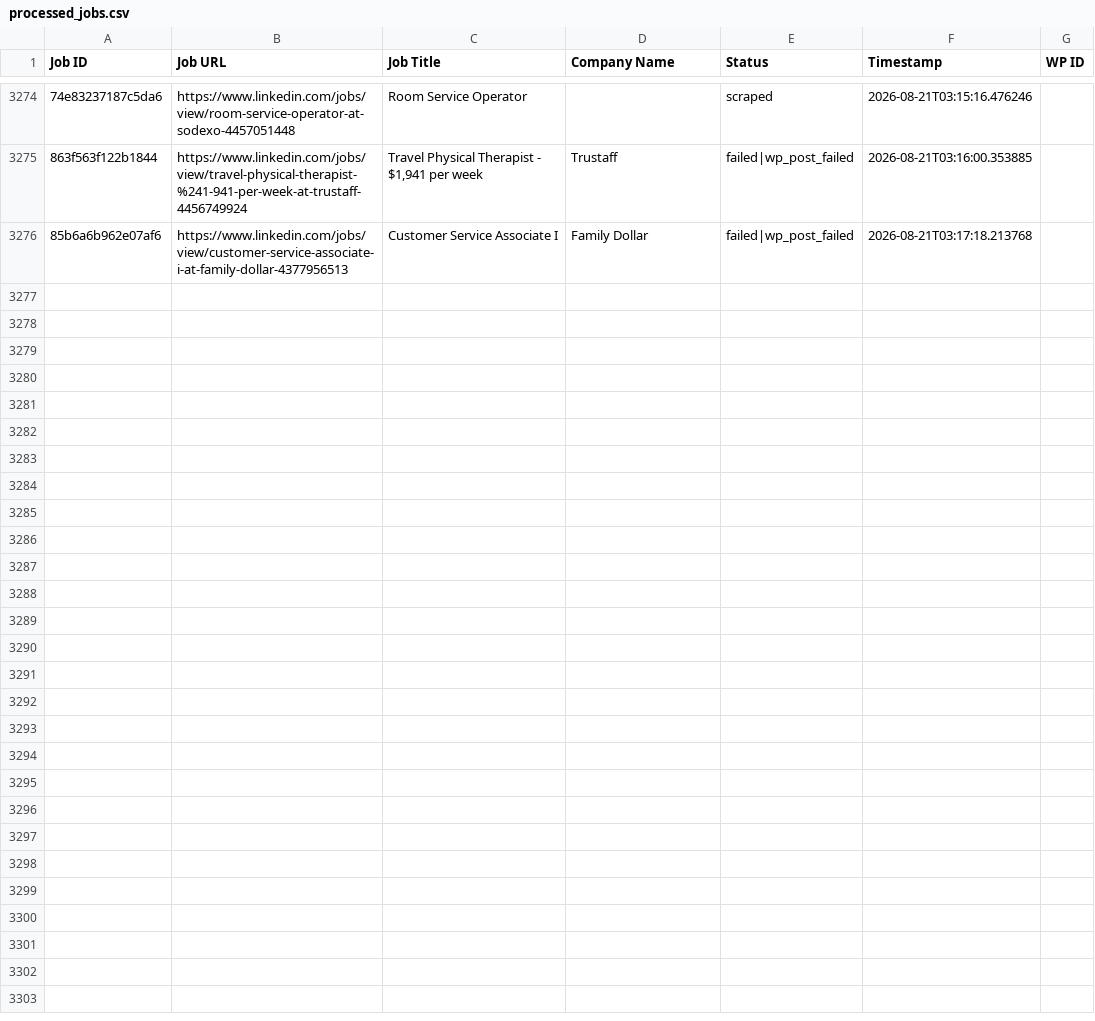
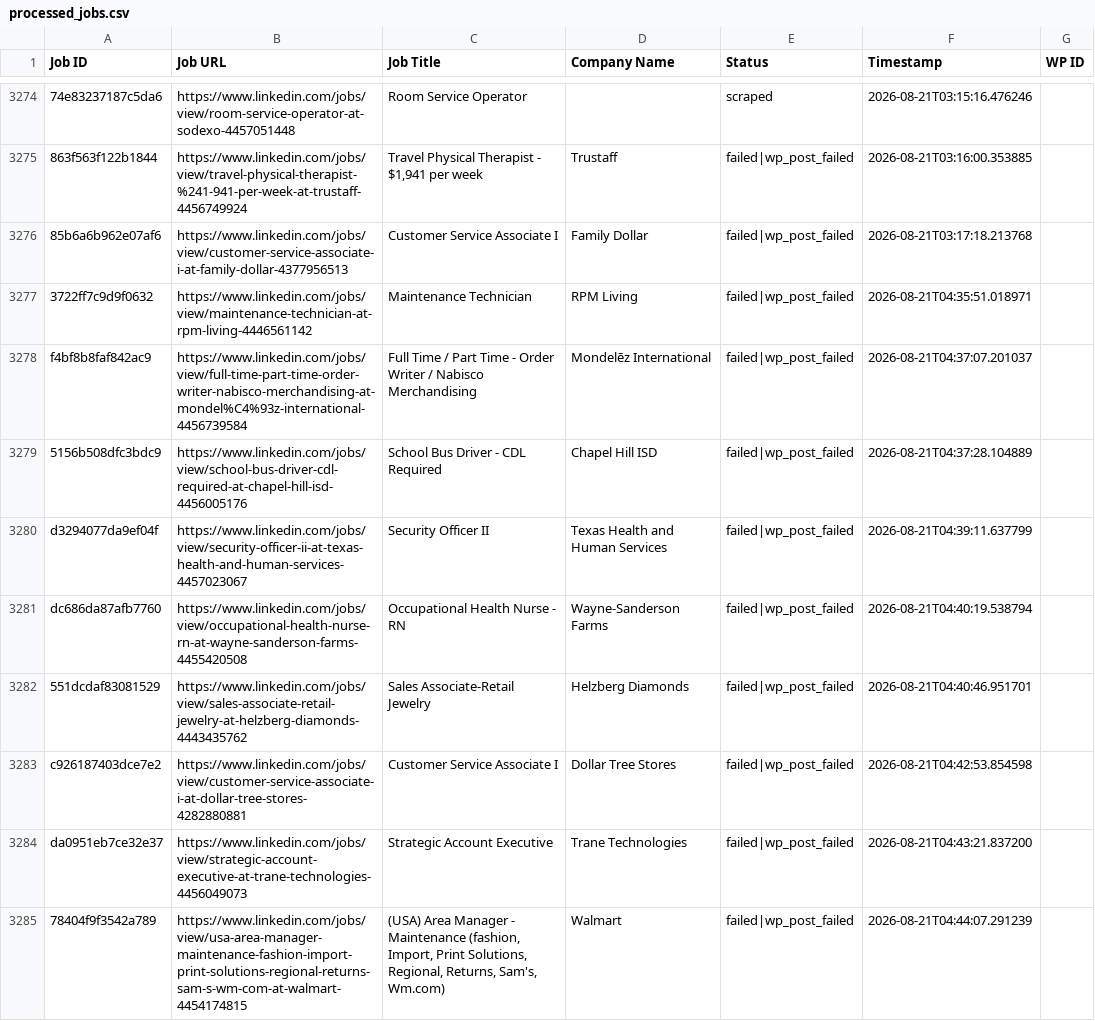
Before and after one commit to vindoky/ps, a CSV file: processed_jobs.csv, drawn as a sheet; only a part is shown, gaps mark what is left out; the diff covers the shown part only; the diff names each change by its address in the sheet, - before the commit and + after, or states it on an @@ line.

```diff
--- a/processed_jobs.csv
+++ b/processed_jobs.csv
+row 3277: 3722ff7c9d9f0632 | https://www.linkedin.com/jobs/view/maintenance-technician-at-rpm-living-4446561142 | Maintenance Technician | RPM Living | failed|wp_post_failed | 2026-08-21T04:35:51.018971
+row 3278: f4bf8b8faf842ac9 | https://www.linkedin.com/jobs/view/full-time-part-time-order-writer-nabisco-merchandising-at-mondel%C4%93z-international-4456739584 | Full Time / Part Time - Order Writer / Nabisco Merchandising | Mondelēz International | failed|wp_post_failed | 2026-08-21T04:37:07.201037
+row 3279: 5156b508dfc3bdc9 | https://www.linkedin.com/jobs/view/school-bus-driver-cdl-required-at-chapel-hill-isd-4456005176 | School Bus Driver - CDL Required | Chapel Hill ISD | failed|wp_post_failed | 2026-08-21T04:37:28.104889
+row 3280: d3294077da9ef04f | https://www.linkedin.com/jobs/view/security-officer-ii-at-texas-health-and-human-services-4457023067 | Security Officer II | Texas Health and Human Services | failed|wp_post_failed | 2026-08-21T04:39:11.637799
+row 3281: dc686da87afb7760 | https://www.linkedin.com/jobs/view/occupational-health-nurse-rn-at-wayne-sanderson-farms-4455420508 | Occupational Health Nurse - RN | Wayne-Sanderson Farms | failed|wp_post_failed | 2026-08-21T04:40:19.538794
+row 3282: 551dcdaf83081529 | https://www.linkedin.com/jobs/view/sales-associate-retail-jewelry-at-helzberg-diamonds-4443435762 | Sales Associate-Retail Jewelry | Helzberg Diamonds | failed|wp_post_failed | 2026-08-21T04:40:46.951701
+row 3283: c926187403dce7e2 | https://www.linkedin.com/jobs/view/customer-service-associate-i-at-dollar-tree-stores-4282880881 | Customer Service Associate I | Dollar Tree Stores | failed|wp_post_failed | 2026-08-21T04:42:53.854598
+row 3284: da0951eb7ce32e37 | https://www.linkedin.com/jobs/view/strategic-account-executive-at-trane-technologies-4456049073 | Strategic Account Executive | Trane Technologies | failed|wp_post_failed | 2026-08-21T04:43:21.837200
+row 3285: 78404f9f3542a789 | https://www.linkedin.com/jobs/view/usa-area-manager-maintenance-fashion-import-print-solutions-regional-returns-sam-s-wm-com-at-walmart-4454174815 | (USA) Area Manager - Maintenance (fashion, Import, Print Solutions, Regional, Returns, Sam's, Wm.com) | Walmart | failed|wp_post_failed | 2026-08-21T04:44:07.291239
```
Also changed, not shown: 9 added rows elsewhere in this file.
